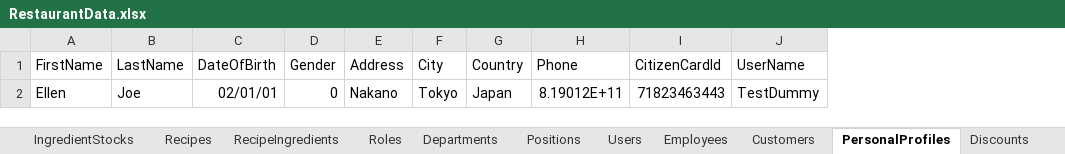
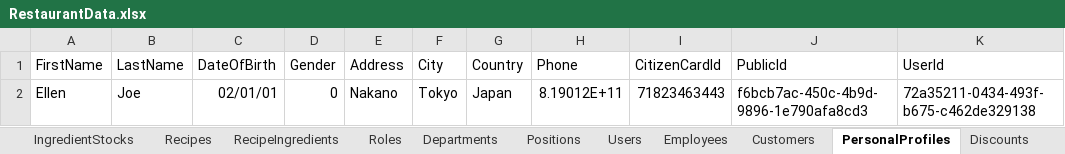
Before and after one commit to LainHash/RestaurantProjectv2, an Excel workbook: src/External/Restaurant.Seeding/Data/RestaurantData.xlsx, sheet PersonalProfiles, drawn as a sheet; values as stored, in another font and other column widths than the file's, no borders; removed rows and columns are numbered as before the commit, all else as after; the diff names each change by its address in the sheet, - before the commit and + after, or states it on an @@ line.

Commit message:
Refactor seeding to use Guid PublicId for linking entities
Refactored all seeder and data record classes to use Guid-based PublicId for entity relationships instead of names or codes. Updated AutoMapper profile to ignore direct mapping of foreign keys, now set explicitly in seeders. Simplified Image entity by removing unused properties. Added ReservationStatus enum. Updated .gitignore and project file for new folders. Modified Excel data to match PublicId structure.

```diff
--- a/src/External/Restaurant.Seeding/Data/RestaurantData.xlsx (sheet PersonalProfiles)
+++ b/src/External/Restaurant.Seeding/Data/RestaurantData.xlsx (sheet PersonalProfiles)
-column J (UserName), row 2: TestDummy
+column J (PublicId), row 2: f6bcb7ac-450c-4b9d-9896-1e790afa8cd3
+column K (UserId), row 2: 72a35211-0434-493f-b675-c462de329138
```
Also changed, not shown: sheet RecipeIngredients, sheet IngredientStocks, sheet Products, sheet ProductImages, sheet Images, sheet ProductStocks, 18 more sheets, other sheet tabs, 47 other files.
